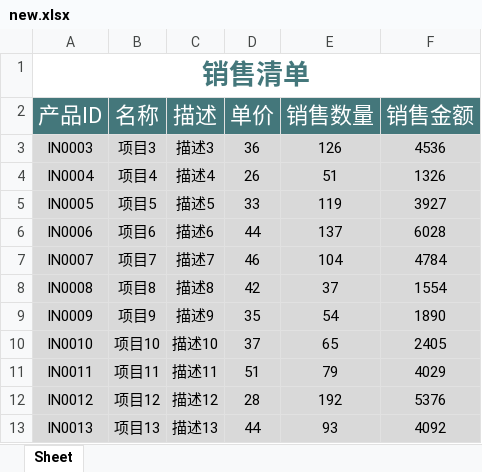
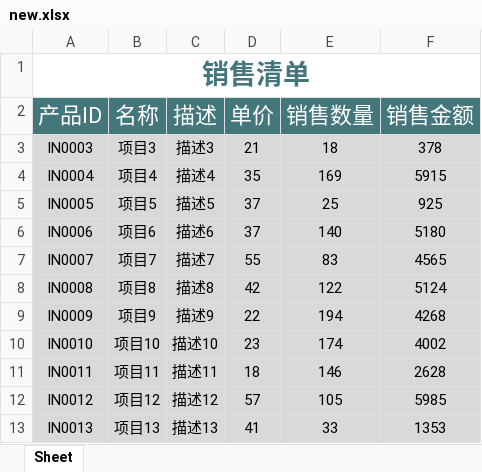
Before and after one commit to minkolee/PythonWithOpenpyxl, an Excel workbook: new.xlsx, sheet Sheet, drawn as a sheet; only a part is shown; values as stored, in another font and other column widths than the file's, no borders; the diff covers the shown part only; the diff names each change by its address in the sheet, - before the commit and + after, or states it on an @@ line.

```diff
--- a/new.xlsx (sheet Sheet)
+++ b/new.xlsx (sheet Sheet)
-D3 (单价): 36
+D3 (单价): 21
-E3 (销售数量): 126
+E3 (销售数量): 18
-F3 (销售金额): 4536
+F3 (销售金额): 378
-D4 (单价): 26
+D4 (单价): 35
-E4 (销售数量): 51
+E4 (销售数量): 169
-F4 (销售金额): 1326
+F4 (销售金额): 5915
-D5 (单价): 33
+D5 (单价): 37
-E5 (销售数量): 119
+E5 (销售数量): 25
-F5 (销售金额): 3927
+F5 (销售金额): 925
-D6 (单价): 44
+D6 (单价): 37
-E6 (销售数量): 137
+E6 (销售数量): 140
-F6 (销售金额): 6028
+F6 (销售金额): 5180
-D7 (单价): 46
+D7 (单价): 55
-E7 (销售数量): 104
+E7 (销售数量): 83
-F7 (销售金额): 4784
+F7 (销售金额): 4565
-E8 (销售数量): 37
+E8 (销售数量): 122
-F8 (销售金额): 1554
+F8 (销售金额): 5124
-D9 (单价): 35
+D9 (单价): 22
-E9 (销售数量): 54
+E9 (销售数量): 194
-F9 (销售金额): 1890
+F9 (销售金额): 4268
-D10 (单价): 37
+D10 (单价): 23
-E10 (销售数量): 65
+E10 (销售数量): 174
-F10 (销售金额): 2405
+F10 (销售金额): 4002
-D11 (单价): 51
+D11 (单价): 18
-E11 (销售数量): 79
+E11 (销售数量): 146
-F11 (销售金额): 4029
+F11 (销售金额): 2628
-D12 (单价): 28
+D12 (单价): 57
-E12 (销售数量): 192
+E12 (销售数量): 105
-F12 (销售金额): 5376
+F12 (销售金额): 5985
-D13 (单价): 44
+D13 (单价): 41
-E13 (销售数量): 93
+E13 (销售数量): 33
-F13 (销售金额): 4092
+F13 (销售金额): 1353
```
Also changed, not shown: 27 edited cells elsewhere in this sheet, 1 other file.
